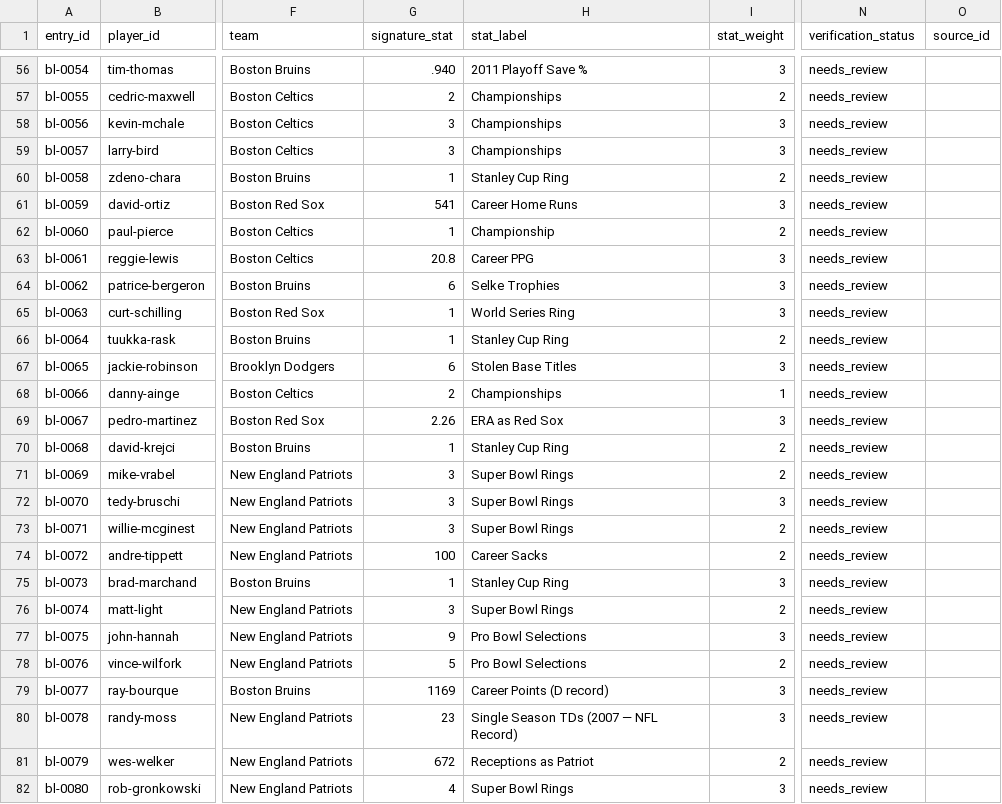
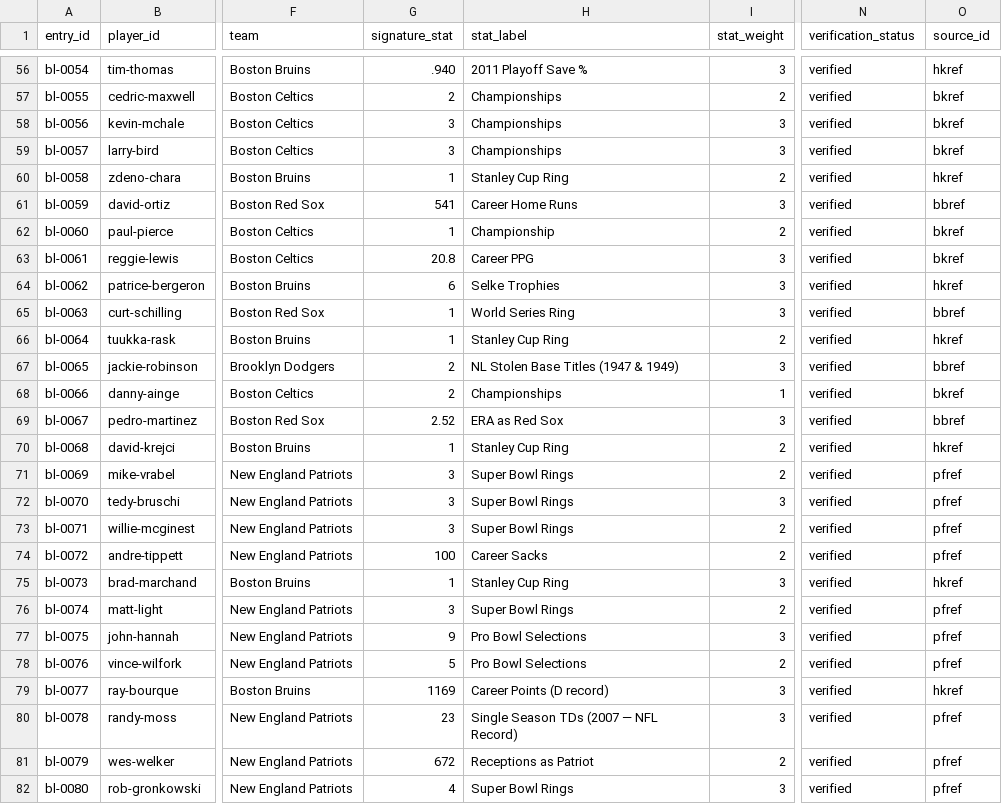
Before and after one commit to thatsdanmurphy/thenumberwall, a CSV file: data/src/wall_entries_boston_legends.csv, drawn as a sheet; only a part is shown, gaps mark what is left out; the diff covers the shown part only; the diff names each change by its address in the sheet, - before the commit and + after, or states it on an @@ line.

```diff
--- a/data/src/wall_entries_boston_legends.csv
+++ b/data/src/wall_entries_boston_legends.csv
-N56:N82 (verification_status): needs_review
+N56:N82 (verification_status): verified
-O56 (source_id): (empty)
+O56 (source_id): hkref
-O57:O59 (source_id): (empty)
+O57:O59 (source_id): bkref
-O60 (source_id): (empty)
+O60 (source_id): hkref
-O61 (source_id): (empty)
+O61 (source_id): bbref
-O62:O63 (source_id): (empty)
+O62:O63 (source_id): bkref
-O64 (source_id): (empty)
+O64 (source_id): hkref
-O65 (source_id): (empty)
+O65 (source_id): bbref
-O66 (source_id): (empty)
+O66 (source_id): hkref
-G67 (signature_stat): 6
+G67 (signature_stat): 2
-H67 (stat_label): Stolen Base Titles
+H67 (stat_label): NL Stolen Base Titles (1947 & 1949)
-O67 (source_id): (empty)
+O67 (source_id): bbref
-O68 (source_id): (empty)
+O68 (source_id): bkref
-G69 (signature_stat): 2.26
+G69 (signature_stat): 2.52
-O69 (source_id): (empty)
+O69 (source_id): bbref
-O70 (source_id): (empty)
+O70 (source_id): hkref
-O71:O74 (source_id): (empty)
+O71:O74 (source_id): pfref
-O75 (source_id): (empty)
+O75 (source_id): hkref
-O76:O78 (source_id): (empty)
+O76:O78 (source_id): pfref
-O79 (source_id): (empty)
+O79 (source_id): hkref
-O80:O82 (source_id): (empty)
+O80:O82 (source_id): pfref
```
Also changed, not shown: 117 edited cells elsewhere in this file, data/src/wall_entries_boston_current.csv, data/src/wall_entries_global.csv, 3 other files.
